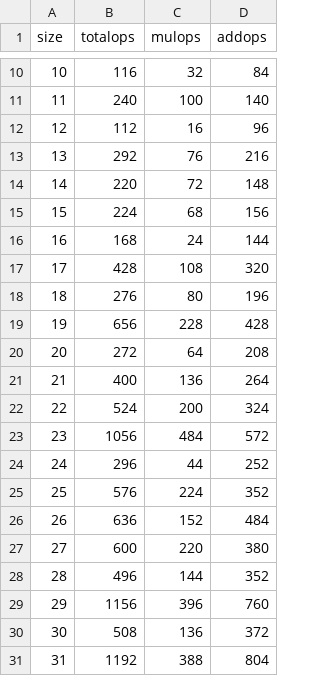
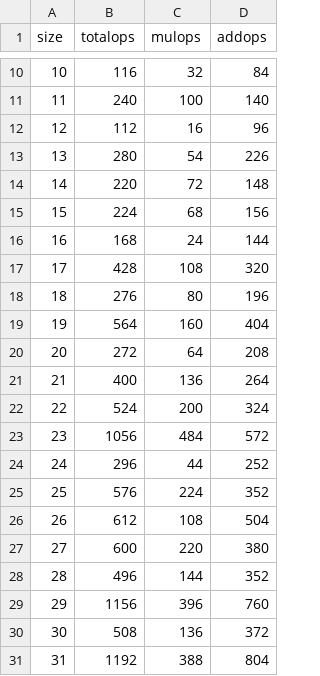
Before and after one commit to mainland/hspiral, a CSV file: benchmark/data/search-opcount.csv, drawn as a sheet; only a part is shown, gaps mark what is left out.

```diff
--- a/benchmark/data/search-opcount.csv
+++ b/benchmark/data/search-opcount.csv
@@ -12,3 +12,3 @@
 12,112,16,96
-13,292,76,216
+13,280,54,226
 14,220,72,148
@@ -18,3 +18,3 @@
 18,276,80,196
-19,656,228,428
+19,564,160,404
 20,272,64,208
@@ -25,3 +25,3 @@
 25,576,224,352
-26,636,152,484
+26,612,108,504
 27,600,220,380
```
Also changed, not shown: 1 other file.
